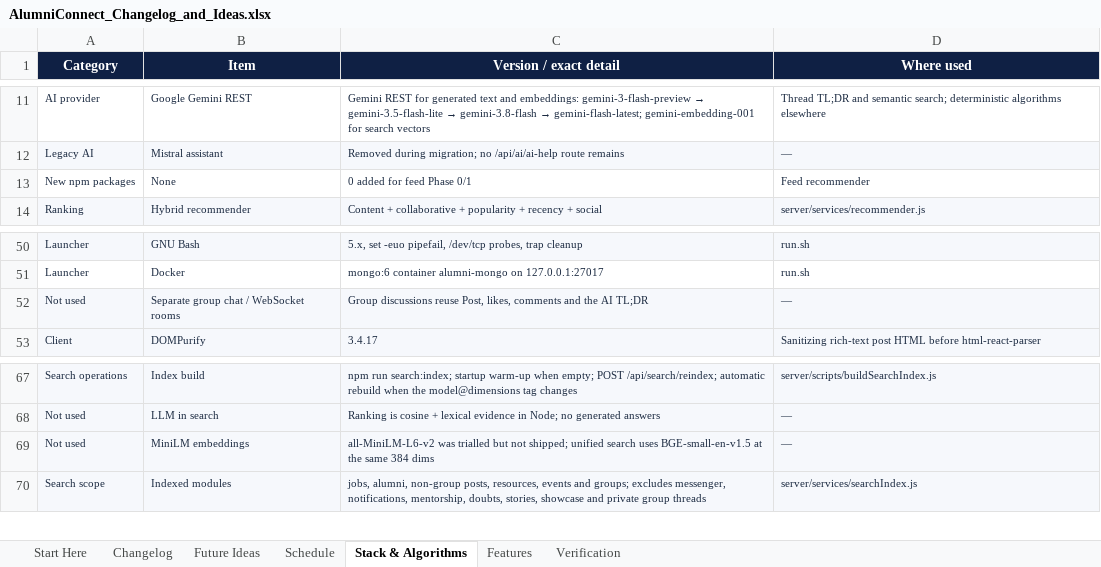
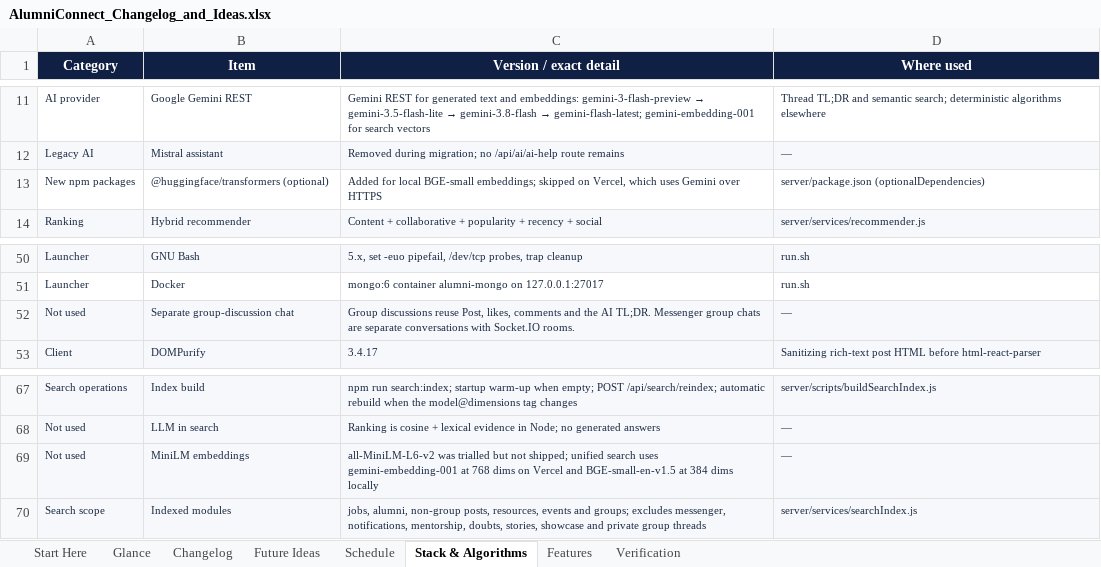
Before and after one commit to sathvikboina/alucon, an Excel workbook: AlumniConnect_Changelog_and_Ideas.xlsx, sheet Stack & Algorithms, drawn as a sheet; only a part is shown, gaps mark what is left out; values as stored, in another font and other column widths than the file's, no borders; removed rows and columns are numbered as before the commit, all else as after; the diff names each change by its address in the sheet, - before the commit and + after, or states it on an @@ line.

```diff
--- a/AlumniConnect_Changelog_and_Ideas.xlsx (sheet Stack & Algorithms)
+++ b/AlumniConnect_Changelog_and_Ideas.xlsx (sheet Stack & Algorithms)
+sheet tab: Glance
-row 13: New npm packages | None | 0 added for feed Phase 0/1 | Feed recommender
+row 13: New npm packages | @huggingface/transformers (optional) | Added for local BGE-small embeddings; skipped on Vercel, which uses Gemini over HTTPS | server/package.json (optionalDependencies)
-B52 (Item): Separate group chat / WebSocket rooms
+B52 (Item): Separate group-discussion chat
-C52 (Version / exact detail): …the AI TL;DR
+C52 (Version / exact detail): …the AI TL;DR. Messenger group chats are separate conversations with Socket.IO rooms.
-C69 (Version / exact detail): …search uses BGE-small-en-v1.5 at the same 384 dims
+C69 (Version / exact detail): …search uses gemini-embedding-001 at 768 dims on Vercel and BGE-small-en-v1.5 at 384 dims locally
```
Also changed, not shown: sheet Future Ideas, sheet Changelog, sheet Schedule, sheet Features, sheet Start Here, sheet Verification, STANDOUT_FEATURES.xlsx.
